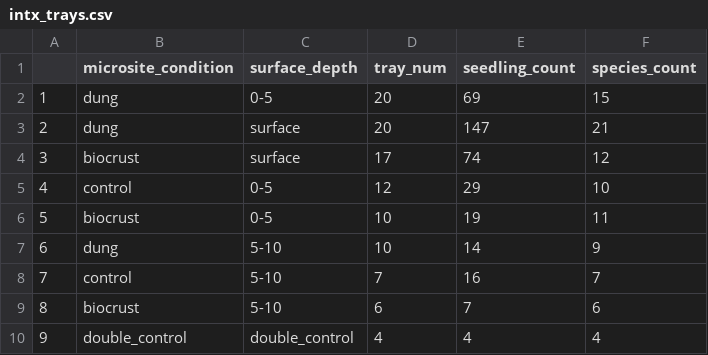
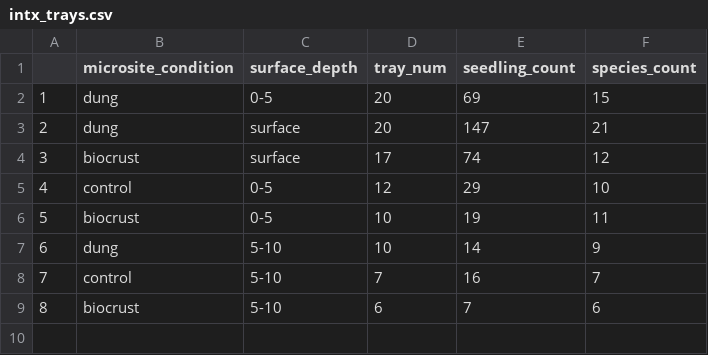
Before and after one commit to kjwu338/biol499, a CSV file: 5_outputtables/intx_trays.csv, drawn as a sheet.

```diff
--- a/5_outputtables/intx_trays.csv
+++ b/5_outputtables/intx_trays.csv
@@ -9,2 +9 @@
 "8","biocrust","5-10",6,7,6
-"9","double_control","double_control",4,4,4
```
Also changed, not shown: 1 other file.
